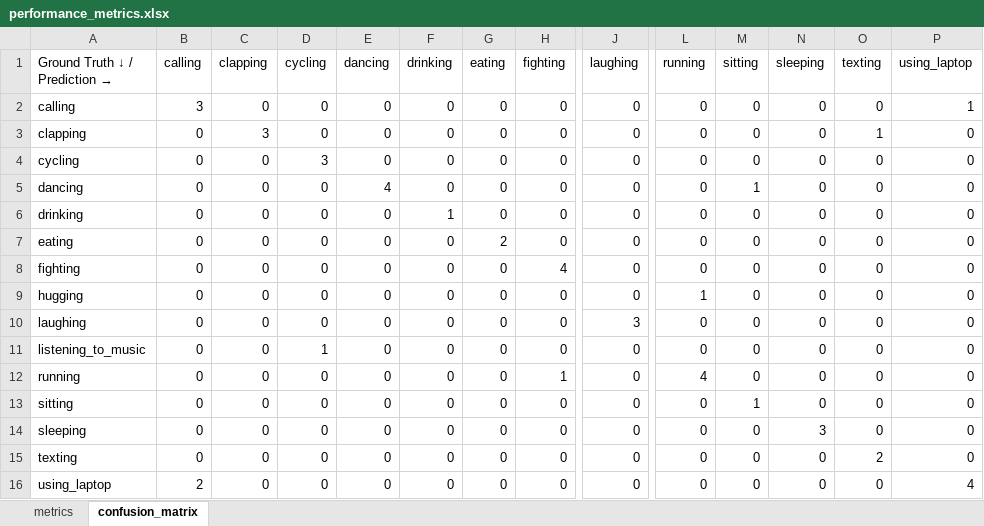
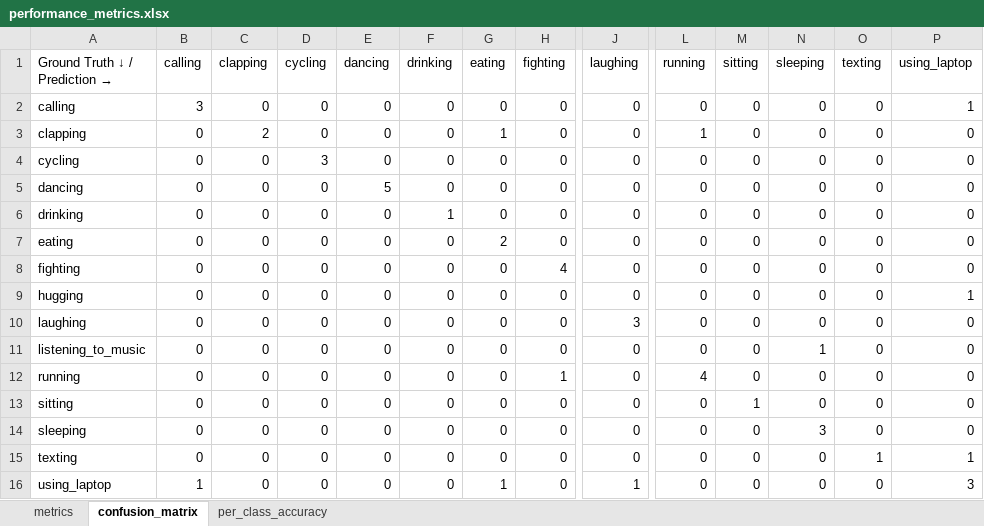
Before and after one commit to Lahdhirim/CV-human-pose-classifier-ViT-aws, an Excel workbook: data/output/performance_metrics.xlsx, sheet confusion_matrix, drawn as a sheet; only a part is shown, gaps mark what is left out; values as stored, in another font and other column widths than the file's, no cell formats; the diff names each change by its address in the sheet, - before the commit and + after, or states it on an @@ line.

```diff
--- a/data/output/performance_metrics.xlsx (sheet confusion_matrix)
+++ b/data/output/performance_metrics.xlsx (sheet confusion_matrix)
+sheet tab: per_class_accuracy
-C3 (clapping): 3
+C3 (clapping): 2
-G3 (eating): 0
+G3 (eating): 1
-L3 (running): 0
+L3 (running): 1
-O3 (texting): 1
+O3 (texting): 0
-E5 (dancing): 4
+E5 (dancing): 5
-M5 (sitting): 1
+M5 (sitting): 0
-L9 (running): 1
+L9 (running): 0
-P9 (using_laptop): 0
+P9 (using_laptop): 1
-D11 (cycling): 1
+D11 (cycling): 0
-N11 (sleeping): 0
+N11 (sleeping): 1
-O15 (texting): 2
+O15 (texting): 1
-P15 (using_laptop): 0
+P15 (using_laptop): 1
-B16 (calling): 2
+B16 (calling): 1
-G16 (eating): 0
+G16 (eating): 1
-J16 (laughing): 0
+J16 (laughing): 1
-P16 (using_laptop): 4
+P16 (using_laptop): 3
```
Also changed, not shown: sheet metrics, cell formats, 4 other files.
